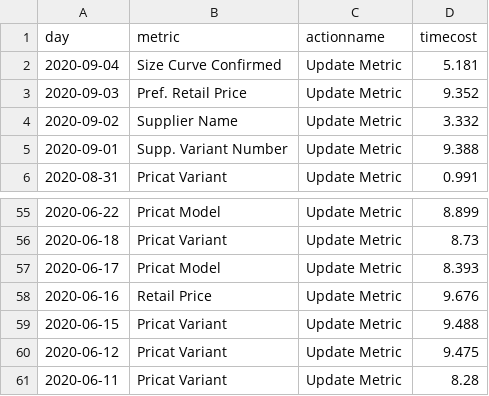
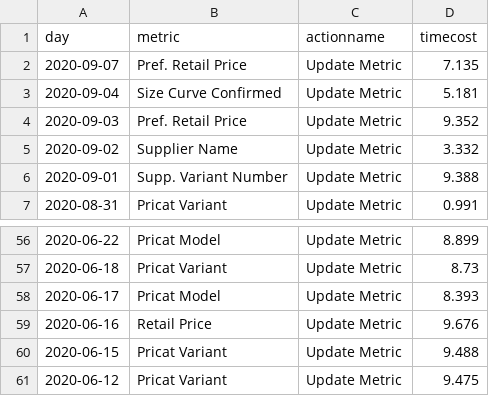
Before and after one commit to jasonzhuangdavinci/stadiumLogAnalysis, a CSV file: loadcsv/metriccost.csv, drawn as a sheet; only a part is shown, gaps mark what is left out.

```diff
--- a/loadcsv/metriccost.csv
+++ b/loadcsv/metriccost.csv
@@ -1,2 +1,3 @@
 day,metric,actionname,timecost
+2020-09-07 ,Pref. Retail Price,Update Metric,7.135
 2020-09-04 ,Size Curve Confirmed,Update Metric,5.181
@@ -60,2 +61 @@ day,metric,actionname,timecost
 2020-06-12 ,Pricat Variant,Update Metric,9.475
-2020-06-11 ,Pricat Variant,Update Metric,8.28
```
Also changed, not shown: loadcsv/metriccount.csv, loadcsv/reportcount.csv, 1 other file.
